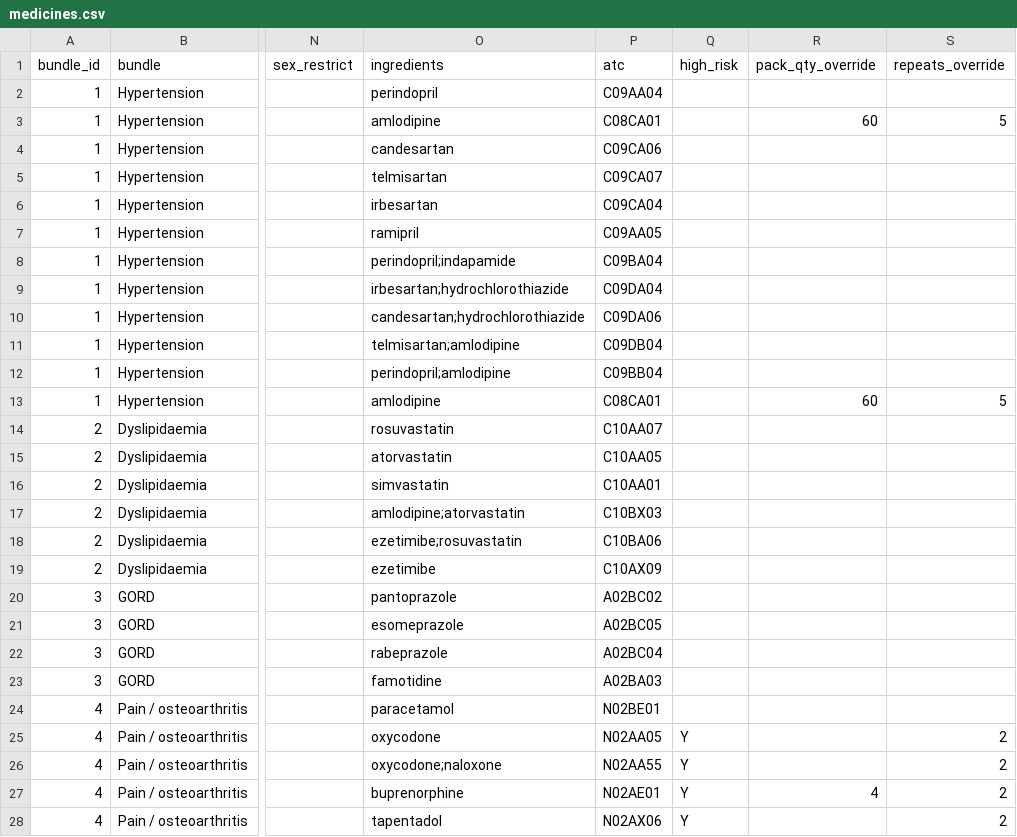
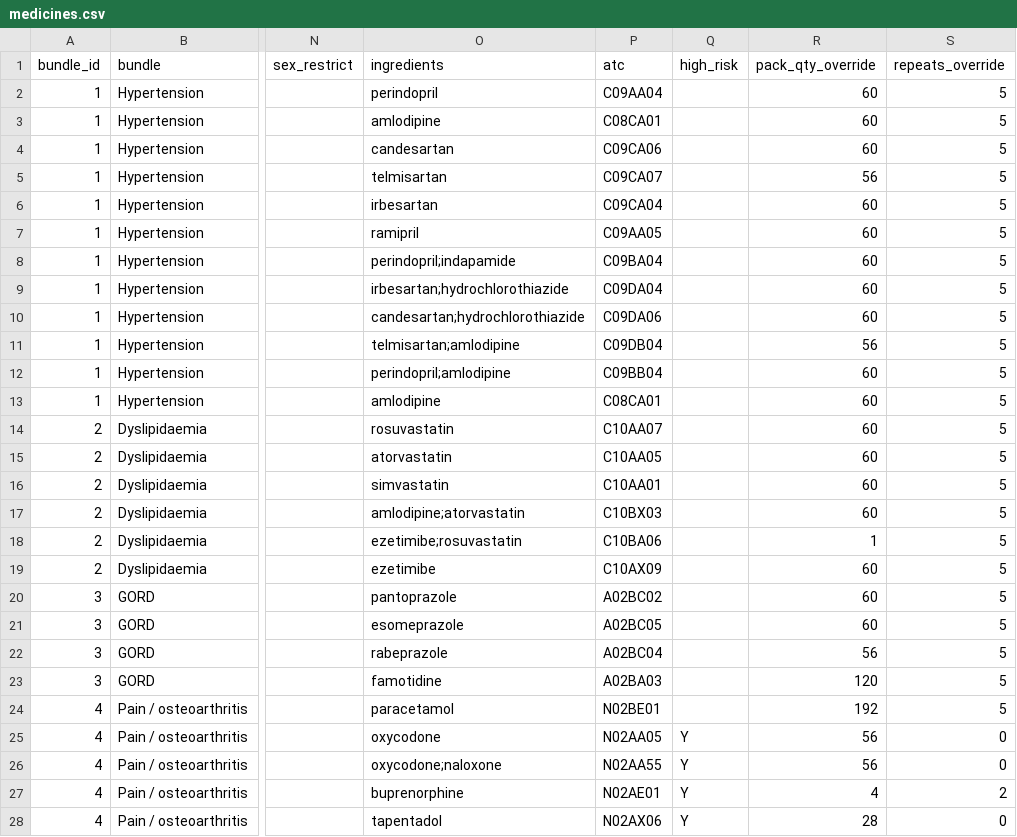
Before and after one commit to poj1738/Hakken, a CSV file: data/reference_src/medicines.csv, drawn as a sheet; only a part is shown, gaps mark what is left out; the diff covers the shown part only; the diff names each change by its address in the sheet, - before the commit and + after, or states it on an @@ line.

Commit message:
fix(tests): stop the suite rewriting committed data; pack sizes from a committed source
Two bugs, one symptom: CI failed on a free-text resolution rate (0.820) that
passes locally (0.846), on identical commits.

1. test_the_generator_is_deterministic regenerated in place, so running the
   suite silently rewrote data/synthetic/ and the committed fixtures. On a
   fresh clone that is worse than untidy -- data/reference/lexicon.json is
   gitignored, so CI regenerated the silos without the real PBS codes,
   replaced the committed fixtures with those, and every later test asserted
   against data nobody had committed. It now writes under tmp_path via a new
   --out-root flag. A test must not edit what another test reads.

2. Reading pack sizes from the lexicon made the generator's output depend on
   a gitignored file. medicines.csv already had pack_qty_override and
   repeats_override columns for exactly this; scripts/backfill_packs.py fills
   them from the real schedule, once, so the generator needs nothing
   gitignored. Ties go to the larger pack: the small side is usually the
   PBS 'quantity unit is a pack' artefact (escitalopram drops come back as 1)
   or an injection ampoule (furosemide as 2 and 5).

Verified: running the suite no longer changes a single tracked file.

```diff
--- a/data/reference_src/medicines.csv
+++ b/data/reference_src/medicines.csv
-R2 (pack_qty_override): (empty)
+R2 (pack_qty_override): 60
-S2 (repeats_override): (empty)
+S2 (repeats_override): 5
-R4 (pack_qty_override): (empty)
+R4 (pack_qty_override): 60
-S4:S12 (repeats_override): (empty)
+S4:S12 (repeats_override): 5
-R5 (pack_qty_override): (empty)
+R5 (pack_qty_override): 56
-R6:R10 (pack_qty_override): (empty)
+R6:R10 (pack_qty_override): 60
-R11 (pack_qty_override): (empty)
+R11 (pack_qty_override): 56
-R12 (pack_qty_override): (empty)
+R12 (pack_qty_override): 60
-R14:R17 (pack_qty_override): (empty)
+R14:R17 (pack_qty_override): 60
-S14:S24 (repeats_override): (empty)
+S14:S24 (repeats_override): 5
-R18 (pack_qty_override): (empty)
+R18 (pack_qty_override): 1
-R19:R21 (pack_qty_override): (empty)
+R19:R21 (pack_qty_override): 60
-R22 (pack_qty_override): (empty)
+R22 (pack_qty_override): 56
-R23 (pack_qty_override): (empty)
+R23 (pack_qty_override): 120
-R24 (pack_qty_override): (empty)
+R24 (pack_qty_override): 192
-R25:R26 (pack_qty_override): (empty)
+R25:R26 (pack_qty_override): 56
-S25:S26 (repeats_override): 2
+S25:S26 (repeats_override): 0
-R28 (pack_qty_override): (empty)
+R28 (pack_qty_override): 28
-S28 (repeats_override): 2
+S28 (repeats_override): 0
```
Also changed, not shown: 125 edited cells elsewhere in this file, 30 other files.
